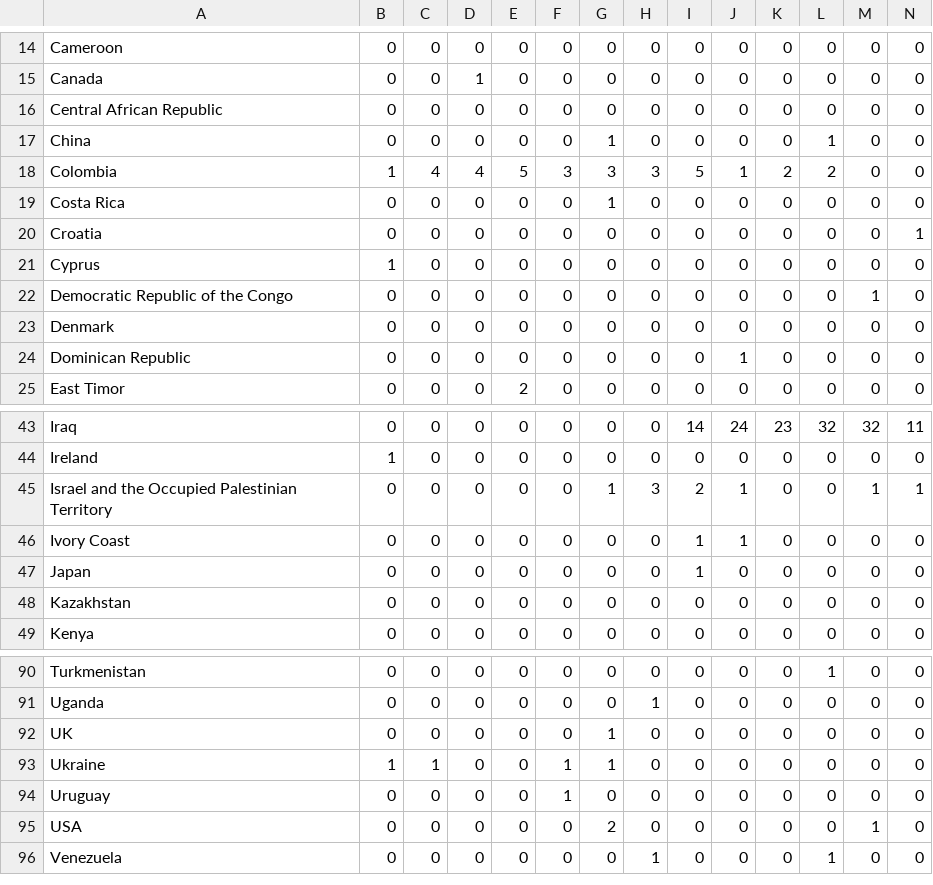
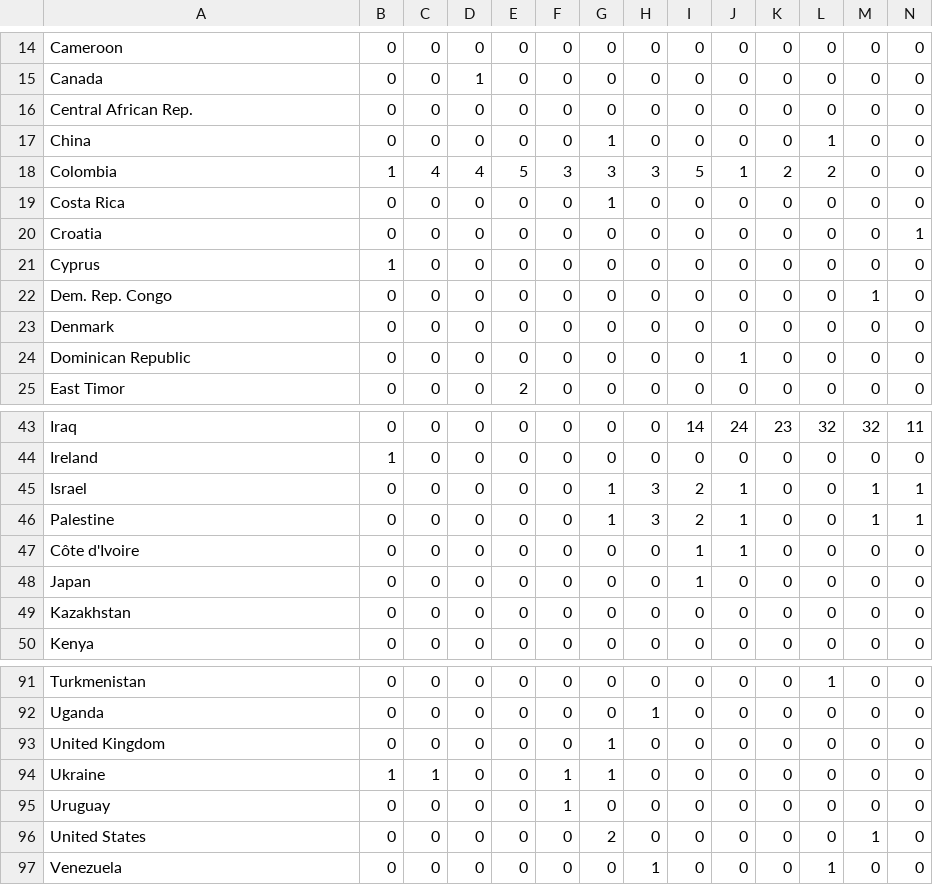
Before and after one commit to cwestphal213/finalProject, a CSV file: journalistsKilled.csv, drawn as a sheet; only a part is shown, gaps mark what is left out; addresses are those after the commit; rows hold the shown columns only; the diff names each change by its address in the sheet, - before the commit and + after, or states it on an @@ line.

```diff
--- a/journalistsKilled.csv
+++ b/journalistsKilled.csv
-A16: Central African Republic
+A16: Central African Rep.
-A22: Democratic Republic of the Congo
+A22: Dem. Rep. Congo
+row 45: Israel | 0 | 0 | 0 | 0 | 0 | 1 | 3 | 2 | 1 | 0 | 0 | 1 | 1
-A46: Israel and the Occupied Palestinian Territory
+A46: Palestine
-A47: Ivory Coast
+A47: Côte d'Ivoire
-A93: UK
+A93: United Kingdom
-A96: USA
+A96: United States
```
Also changed, not shown: countryPop.csv, govType.csv, 1 other file.
